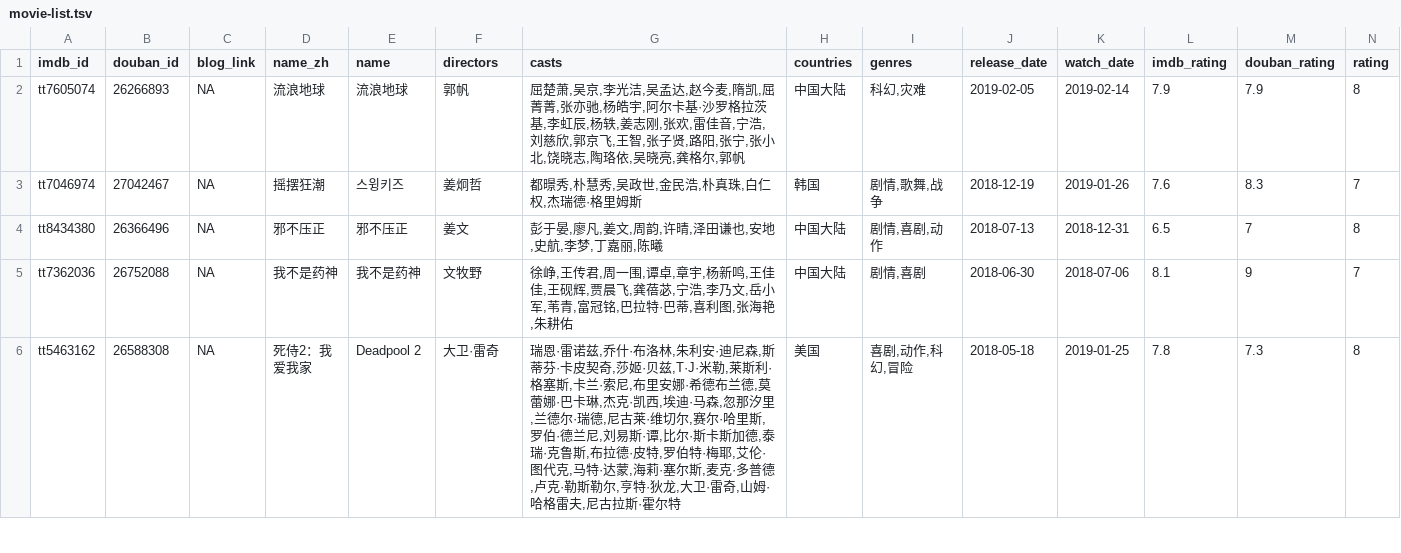
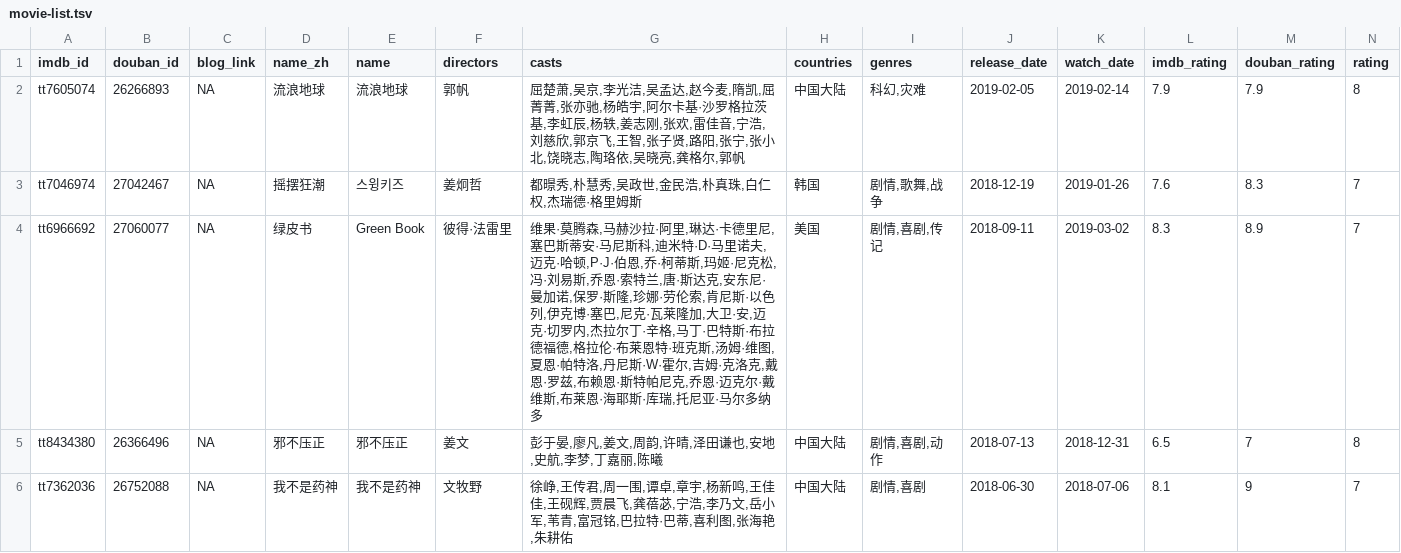
Before and after one commit to Snownight22/leovan.me, a TSV file: data/cn/movie-list.tsv, drawn as a sheet; only a part is shown; the shorter side is filled out with more unchanged rows; rows hold the shown columns only; the diff covers the shown part only; the diff names each change by its address in the sheet, - before the commit and + after, or states it on an @@ line.

Commit message:
update books and movies

```diff
--- a/data/cn/movie-list.tsv
+++ b/data/cn/movie-list.tsv
+row 4: tt6966692 | 27060077 | NA | 绿皮书 | Green Book | 彼得·法雷里 | 维果·莫腾森,马赫沙拉·阿里,琳达·卡德里尼,塞巴斯蒂安·马尼斯科,迪米特·D·马里诺夫,迈克·哈顿,P·J·伯恩,乔·柯蒂斯,玛姬·尼克松,冯·刘易斯,乔恩·索特兰,唐·斯达克,安东尼·曼加诺,保罗·斯隆,珍娜·劳伦索,肯尼斯·以色列,伊克博·塞巴,尼克·瓦莱隆加,大卫·安,迈克·切罗内,杰拉尔丁·辛格,马丁·巴特斯·布拉德福德,格拉伦·布莱恩特·班克斯,汤姆·维图,夏恩·帕特洛,丹尼斯·W·霍尔,吉姆·克洛克,戴恩·罗兹,布赖恩·斯特帕尼克,乔恩·迈克尔·戴维斯,布莱恩·海耶斯·库瑞,托尼亚·马尔多纳多 | 美国 | 剧情,喜剧,传记 | 2018-09-11 | 2019-03-02 | 8.3 | 8.9 | 7
```
Also changed, not shown: 1 added row and 1 edited cell elsewhere in this file, data/cn/book-list.tsv, 2 other files.
